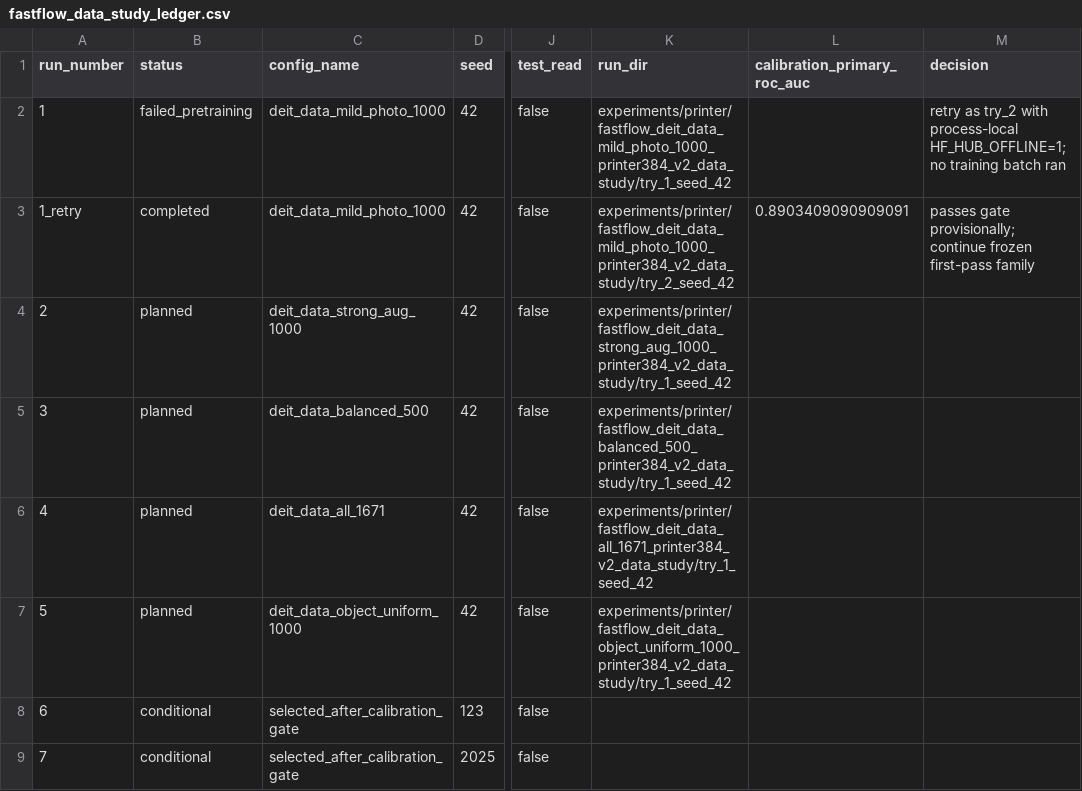
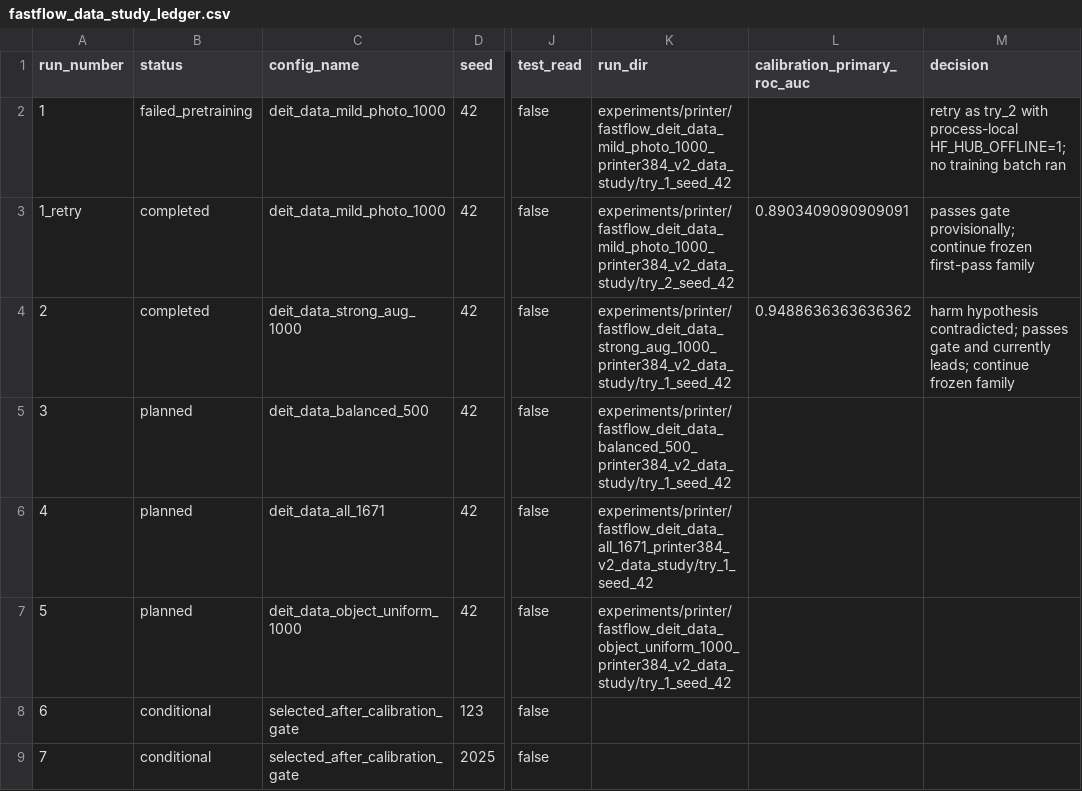
Before and after one commit to Buyan-Kirill/Graduate_work, a CSV file: experiments/printer/fastflow_data_study_ledger.csv, drawn as a sheet; only a part is shown, gaps mark what is left out; the diff names each change by its address in the sheet, - before the commit and + after, or states it on an @@ line.

Commit message:
Record strong augmentation calibration run

```diff
--- a/experiments/printer/fastflow_data_study_ledger.csv
+++ b/experiments/printer/fastflow_data_study_ledger.csv
-B4 (status): planned
+B4 (status): completed
-L4 (calibration_primary_roc_auc): (empty)
+L4 (calibration_primary_roc_auc): 0.9488636363636362
-M4 (decision): (empty)
+M4 (decision): harm hypothesis contradicted; passes gate and currently leads; continue frozen family
```
Also changed, not shown: 18 other files.
